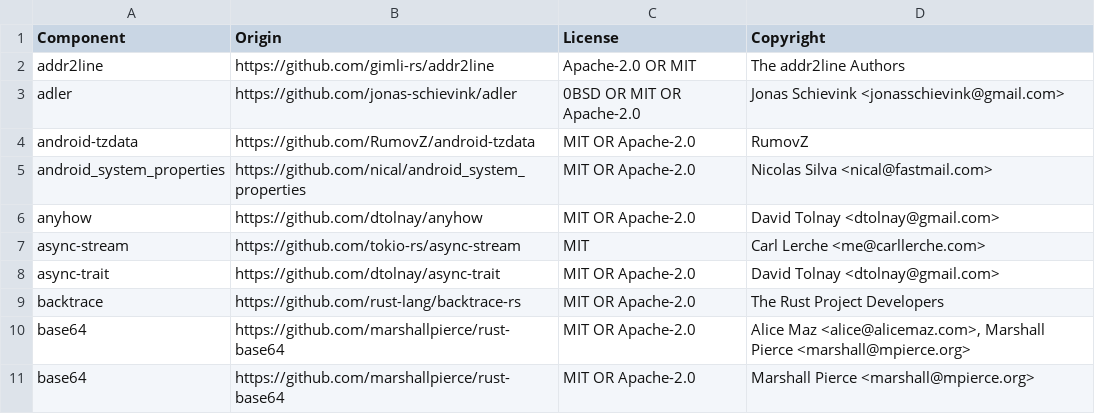
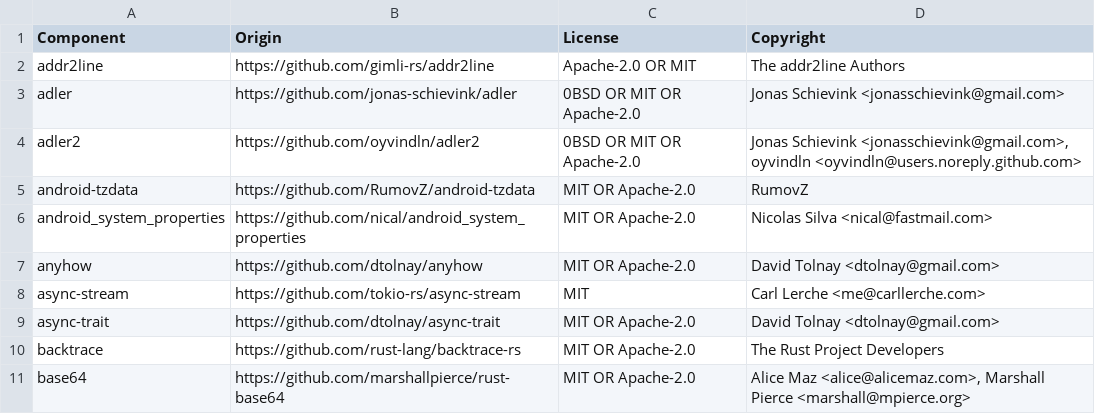
Before and after one commit to DataDog/datadog-api-client-rust, a CSV file: LICENSE-3rdparty.csv, drawn as a sheet; only a part is shown; the shorter side is filled out with more unchanged rows.

Commit message:
pre-commit fixes

```diff
--- a/LICENSE-3rdparty.csv
+++ b/LICENSE-3rdparty.csv
@@ -3,2 +3,3 @@ addr2line,https://github.com/gimli-rs/addr2line,Apache-2.0 OR MIT,The addr2line
 adler,https://github.com/jonas-schievink/adler,0BSD OR MIT OR Apache-2.0,Jonas Schievink <jonasschievink@gmail.com>
+adler2,https://github.com/oyvindln/adler2,0BSD OR MIT OR Apache-2.0,"Jonas Schievink <jonasschievink@gmail.com>, oyvindln <oyvindln@users.noreply.github.com>"
 android-tzdata,https://github.com/RumovZ/android-tzdata,MIT OR Apache-2.0,RumovZ
```
